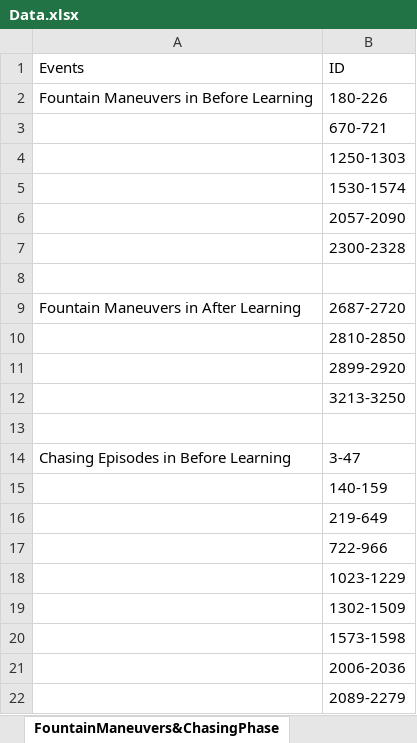
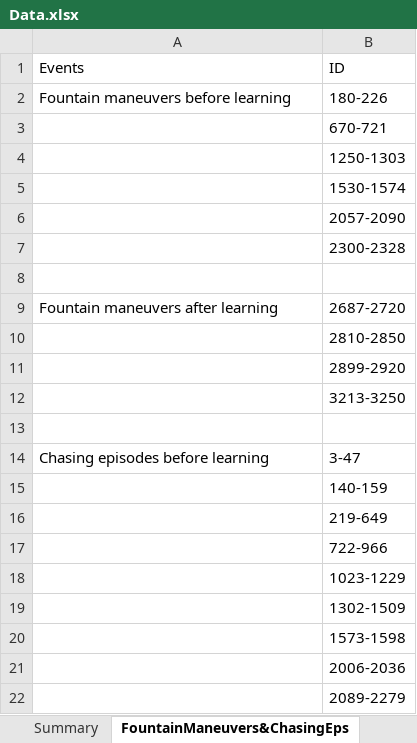
Before and after one commit to swarmintelligencelab/Dolphin-Fish-Interaction, an Excel workbook: Data.xlsx, sheet FountainManeuvers&ChasingEps, drawn as a sheet; values as stored, in another font and other column widths than the file's, no borders; the diff names each change by its address in the sheet, - before the commit and + after, or states it on an @@ line.

Commit message:
Add files via upload

```diff
--- a/Data.xlsx (sheet FountainManeuvers&ChasingEps)
+++ b/Data.xlsx (sheet FountainManeuvers&ChasingEps)
-sheet tab: FountainManeuvers&ChasingPhase
+sheet tab: FountainManeuvers&ChasingEps
-A2 (Events): Fountain Maneuvers in Before Learning
+A2 (Events): Fountain maneuvers before learning
-A9 (Events): Fountain Maneuvers in After Learning
+A9 (Events): Fountain maneuvers after learning
-A14 (Events): Chasing Episodes in Before Learning
+A14 (Events): Chasing episodes before learning
```
Also changed, not shown: sheet Summary, other sheet tabs.
